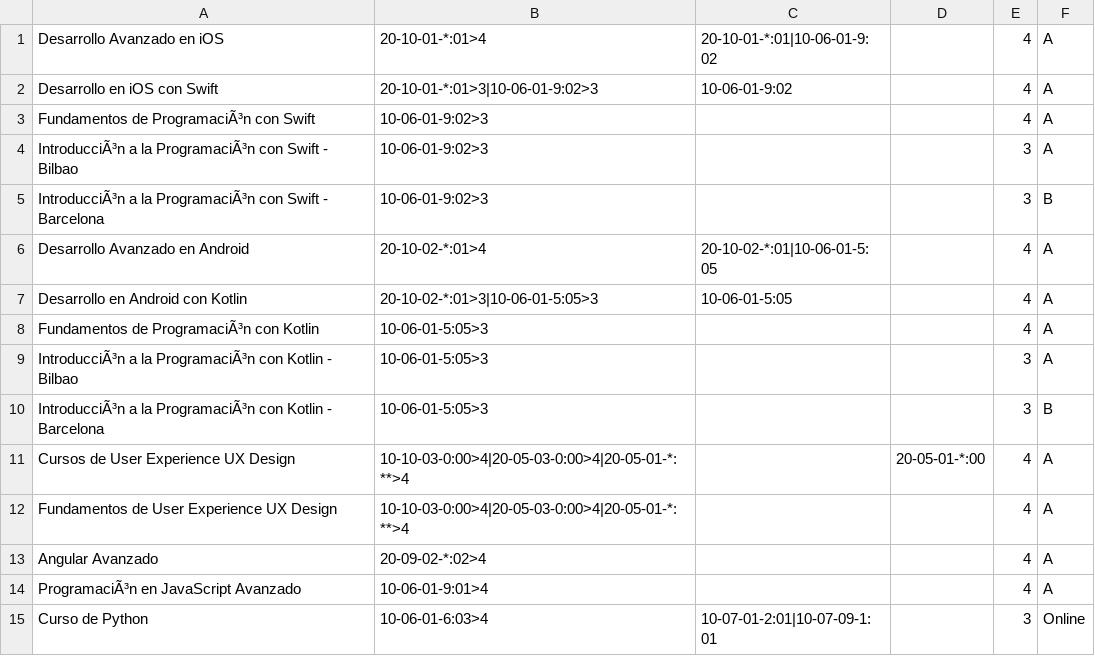
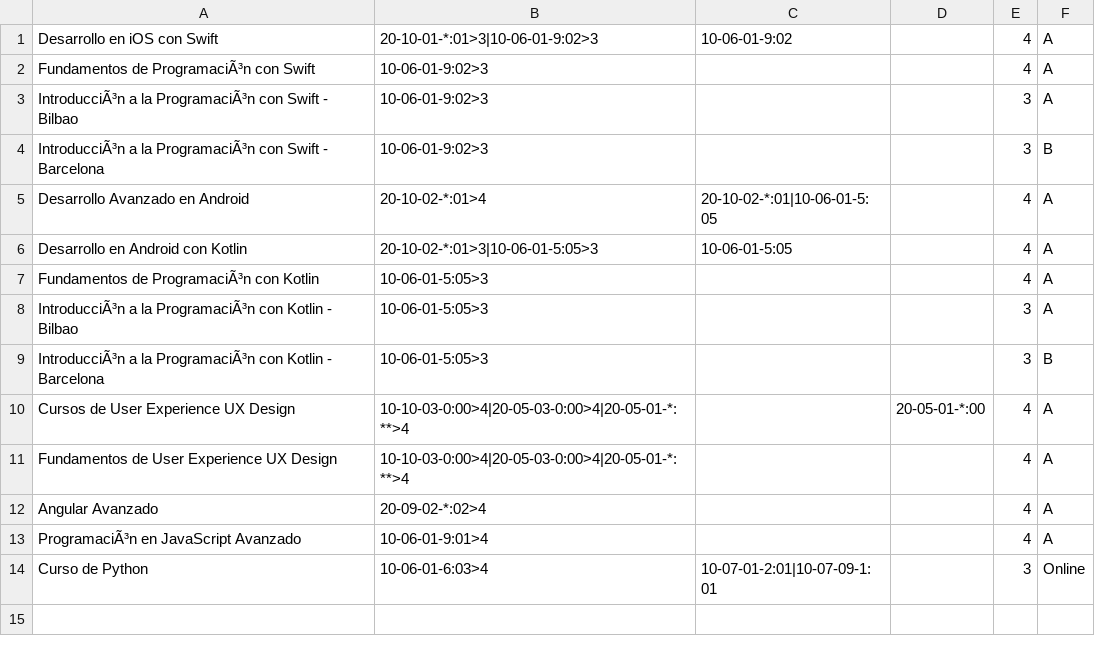
Before and after one commit to SRtesis/tesis-files, a CSV file: regCursos.csv, drawn as a sheet.

Commit message:
Eliminar cursos

```diff
--- a/regCursos.csv
+++ b/regCursos.csv
@@ -1,2 +1 @@
-Desarrollo Avanzado en iOS;20-10-01-*:01>4;20-10-01-*:01|10-06-01-9:02;;4;A;;;;
 Desarrollo en iOS con Swift;20-10-01-*:01>3|10-06-01-9:02>3;10-06-01-9:02;;4;A;;;;
```
